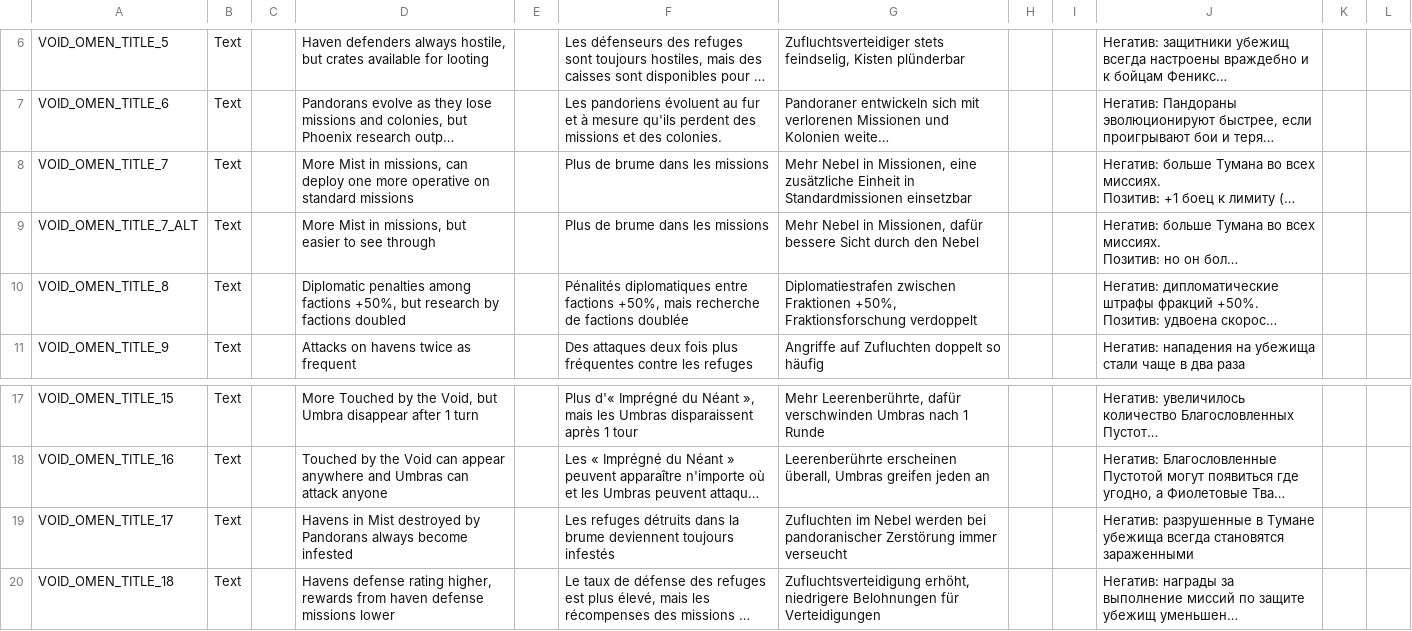
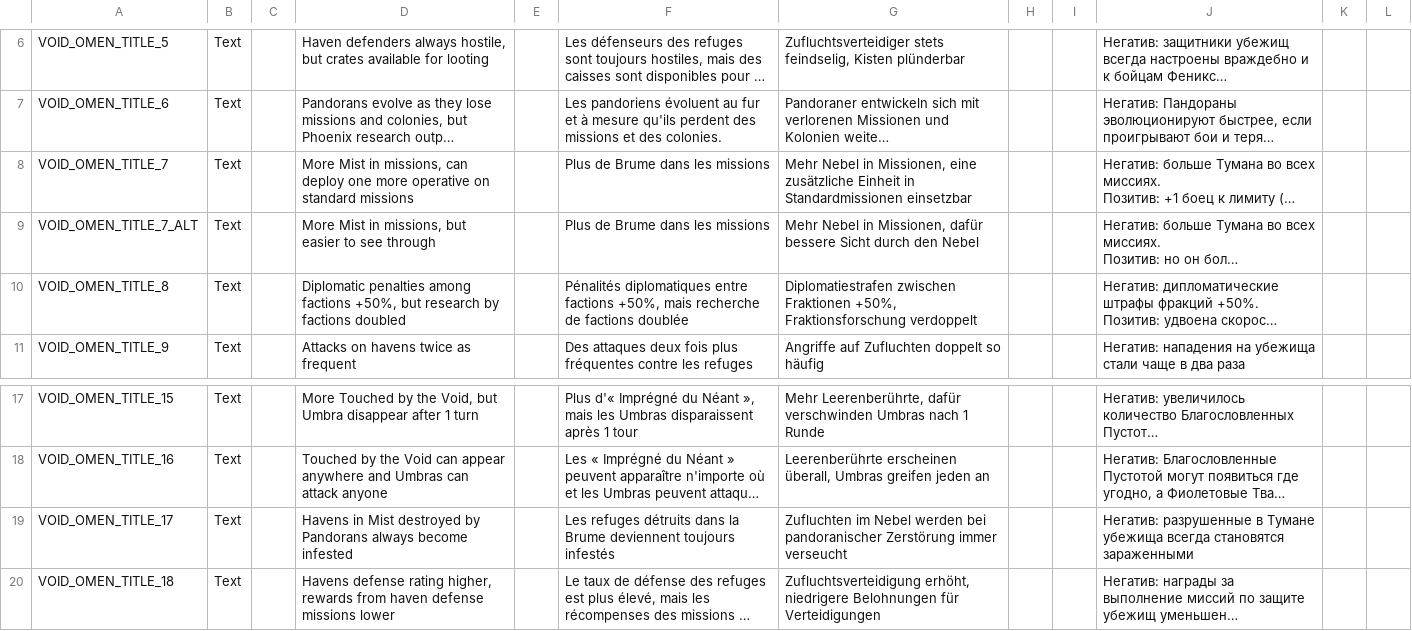
Before and after one commit to ArLn-Fr/TFTV, a CSV file: Dist/Assets/Localization/TFTV_VoidOmensAndODI_Localization.csv, drawn as a sheet; only a part is shown, gaps mark what is left out; long unchanged cells end in …; the diff names each change by its address in the sheet, - before the commit and + after, or states it on an @@ line.

Commit message:
French translation

```diff
--- a/Dist/Assets/Localization/TFTV_VoidOmensAndODI_Localization.csv
+++ b/Dist/Assets/Localization/TFTV_VoidOmensAndODI_Localization.csv
-F8:F9: Plus de brume dans les missions
+F8:F9: Plus de Brume dans les missions
-F19: …dans la brume deviennent toujours…
+F19: …dans la Brume deviennent toujours…
```
Also changed, not shown: 6 other files.
